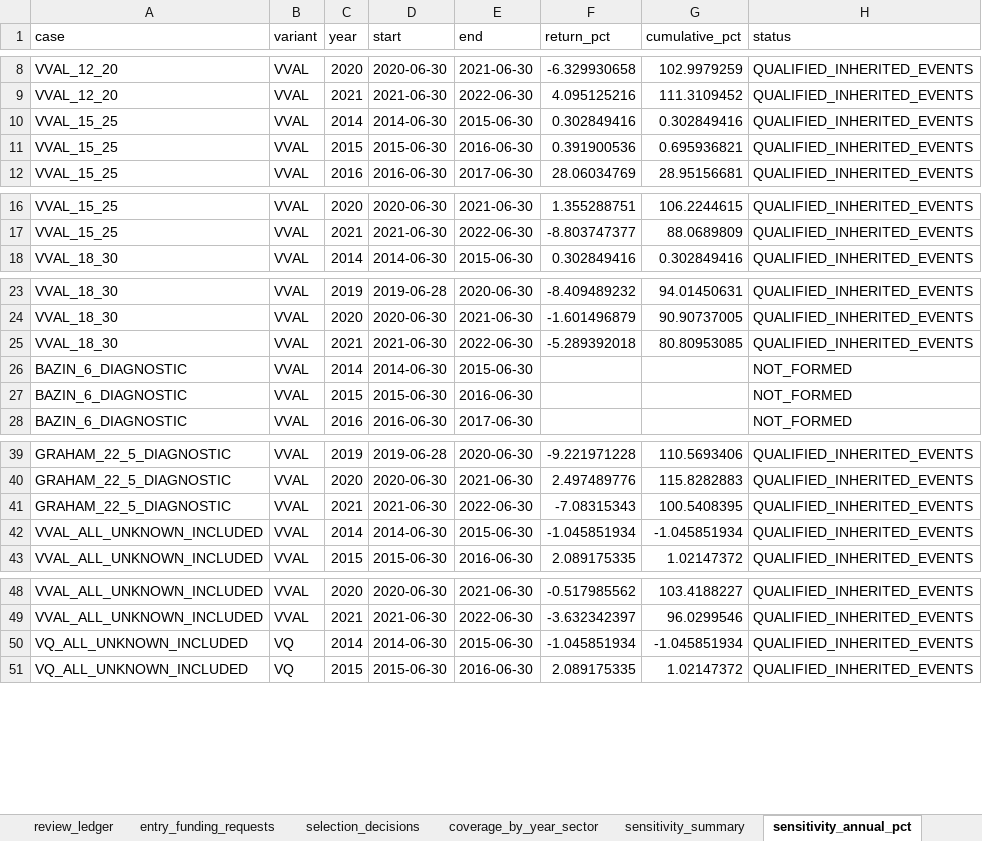
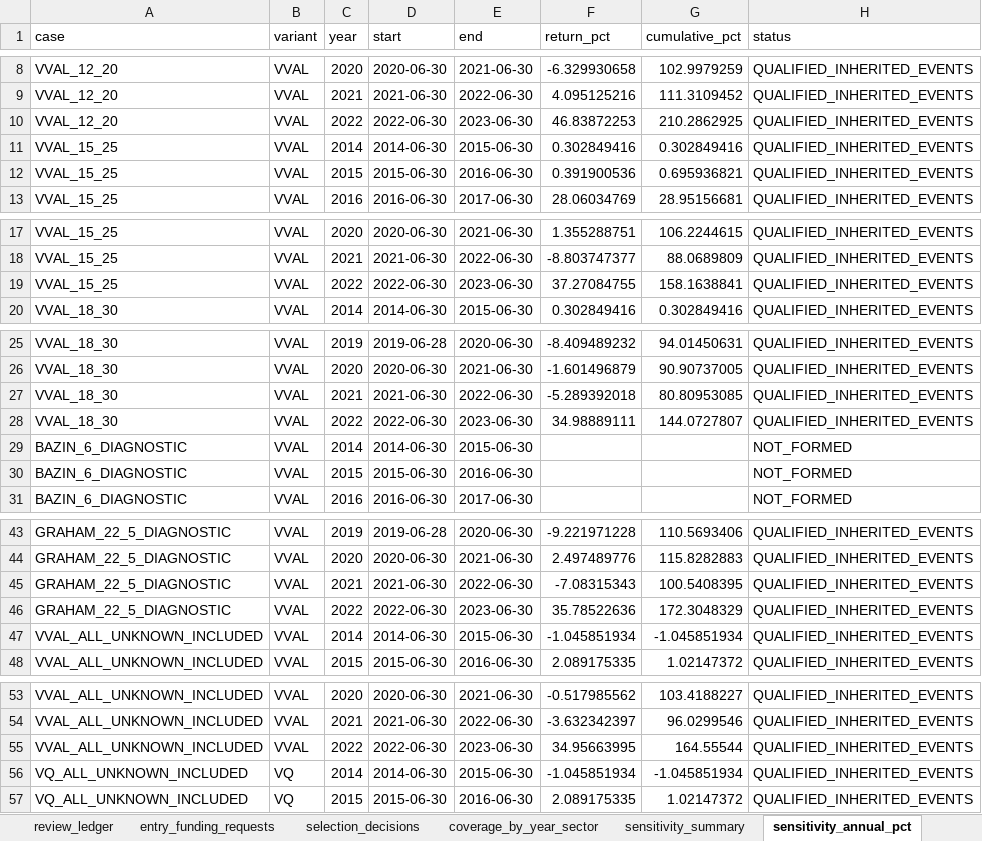
Before and after one commit to tneves95/b3-pipeline-data-and-backtest-framework, an Excel workbook: research/b00s_four_variants_2014_2026/results/b00s_four_variants.xlsx, sheet sensitivity_annual_pct, drawn as a sheet; only a part is shown, gaps mark what is left out; values as stored, in another font and other column widths than the file's, no borders; the diff covers the shown part only; the diff names each change by its address in the sheet, - before the commit and + after, or states it on an @@ line.

```diff
--- a/research/b00s_four_variants_2014_2026/results/b00s_four_variants.xlsx (sheet sensitivity_annual_pct)
+++ b/research/b00s_four_variants_2014_2026/results/b00s_four_variants.xlsx (sheet sensitivity_annual_pct)
+row 10: VVAL_12_20 | VVAL | 2022 | 2022-06-30 | 2023-06-30 | 46.83872253 | 210.2862925 | QUALIFIED_INHERITED_EVENTS
+row 19: VVAL_15_25 | VVAL | 2022 | 2022-06-30 | 2023-06-30 | 37.27084755 | 158.1638841 | QUALIFIED_INHERITED_EVENTS
+row 28: VVAL_18_30 | VVAL | 2022 | 2022-06-30 | 2023-06-30 | 34.98889111 | 144.0727807 | QUALIFIED_INHERITED_EVENTS
+row 46: GRAHAM_22_5_DIAGNOSTIC | VVAL | 2022 | 2022-06-30 | 2023-06-30 | 35.78522636 | 172.3048329 | QUALIFIED_INHERITED_EVENTS
+row 55: VVAL_ALL_UNKNOWN_INCLUDED | VVAL | 2022 | 2022-06-30 | 2023-06-30 | 34.95663995 | 164.55544 | QUALIFIED_INHERITED_EVENTS
```
Also changed, not shown: 56 added rows elsewhere in this sheet, sheet holdings_by_june, sheet sensitivity_summary, sheet positions_by_june, sheet review_ledger, sheet risk_concentration, sheet attribution_cumulative, 9 more sheets, 25 other files.
